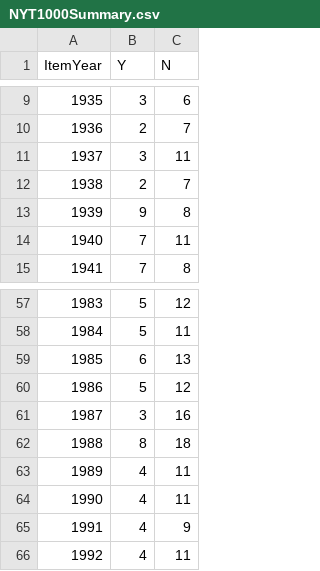
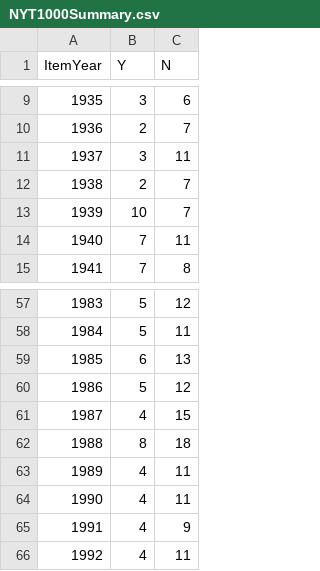
Before and after one commit to jacobmgreer/Media-Consumption, a CSV file: datasets/NYT1000/NYT1000Summary.csv, drawn as a sheet; only a part is shown, gaps mark what is left out.

```diff
--- a/datasets/NYT1000/NYT1000Summary.csv
+++ b/datasets/NYT1000/NYT1000Summary.csv
@@ -12,3 +12,3 @@
 1938,2,7
-1939,9,8
+1939,10,7
 1940,7,11
@@ -60,3 +60,3 @@
 1986,5,12
-1987,3,16
+1987,4,15
 1988,8,18
```
Also changed, not shown: datasets/NYT1000/NYT1000Data.csv, datasets/Oscars/AwardTypeSummary.csv, 6 other files.
